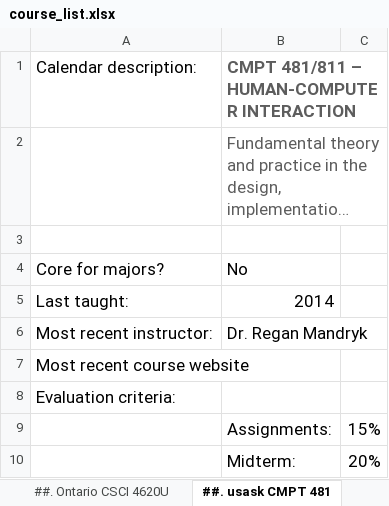
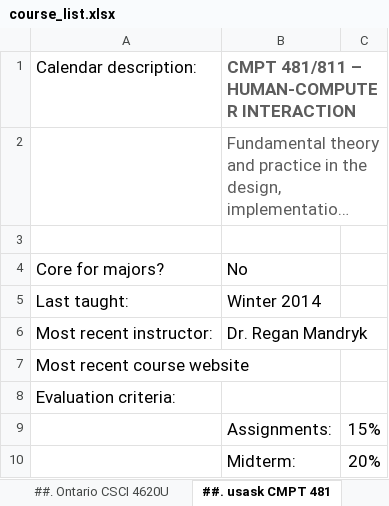
Before and after one commit to keyvankhademi/HCI-Courses-Project, an Excel workbook: HCI_Course/course_list.xlsx, sheet ##. usask CMPT 481, drawn as a sheet; only a part is shown; long unchanged cells end in …; values as stored, in another font and other column widths than the file's, no borders; the diff names each change by its address in the sheet, - before the commit and + after, or states it on an @@ line.

```diff
--- a/HCI_Course/course_list.xlsx (sheet ##. usask CMPT 481)
+++ b/HCI_Course/course_list.xlsx (sheet ##. usask CMPT 481)
-B5: 2014
+B5: Winter 2014
```
Also changed, not shown: sheet 10. carlaton COMP 3008, sheet 15. uwo Computer Science 4474A, sheet 14. uvic 411, sheet 8. mcmaster COMPSCI 4HC3, sheet 14. uvic 310, sheet 4. UdeM IFT 2905, 16 more sheets, 3 other files.
